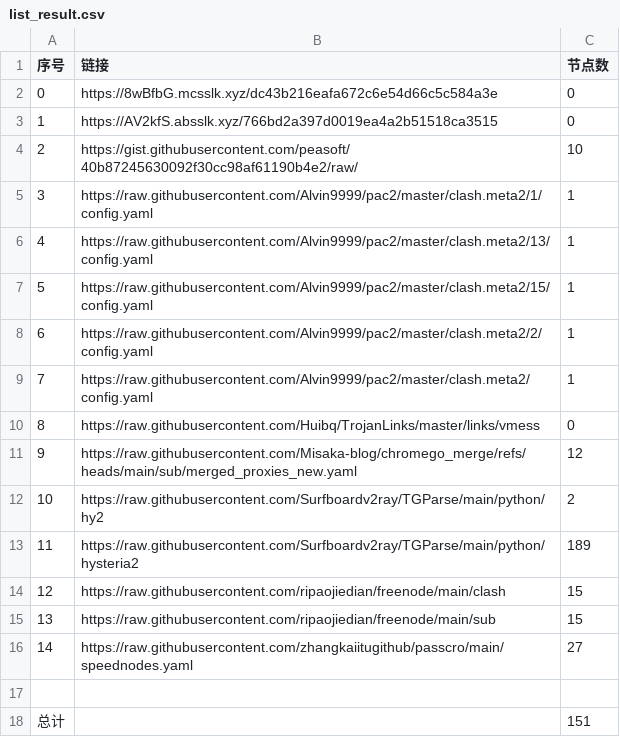
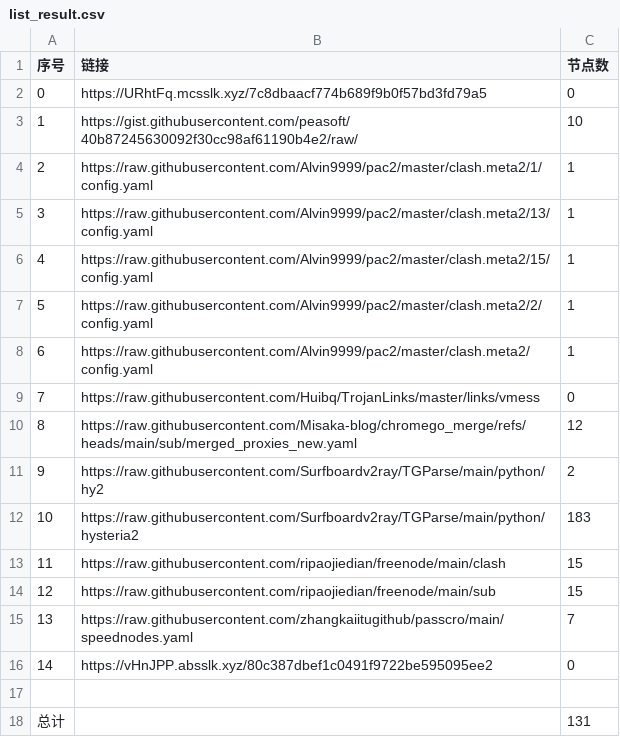
Before and after one commit to yxxyun/NoMoreWalls, a CSV file: list_result.csv, drawn as a sheet; removed rows and columns are numbered as before the commit, all else as after; the diff names each change by its address in the sheet, - before the commit and + after, or states it on an @@ line.

```diff
--- a/list_result.csv
+++ b/list_result.csv
-B2 (链接): https://8wBfbG.mcsslk.xyz/dc43b216eafa672c6e54d66c5c584a3e
+B2 (链接): https://URhtFq.mcsslk.xyz/7c8dbaacf774b689f9b0f57bd3fd79a5
-row 3: 1 | https://AV2kfS.absslk.xyz/766bd2a397d0019ea4a2b51518ca3515 | 0
@@ column A (序号) renumbered between rows 3 and 15 @@
-C12 (节点数): 189
+C12 (节点数): 183
-C15 (节点数): 27
+C15 (节点数): 7
+row 16: 14 | https://vHnJPP.absslk.xyz/80c387dbef1c0491f9722be595095ee2 | 0
-C18 (节点数): 151
+C18 (节点数): 131
```
Also changed, not shown: 20 other files.
